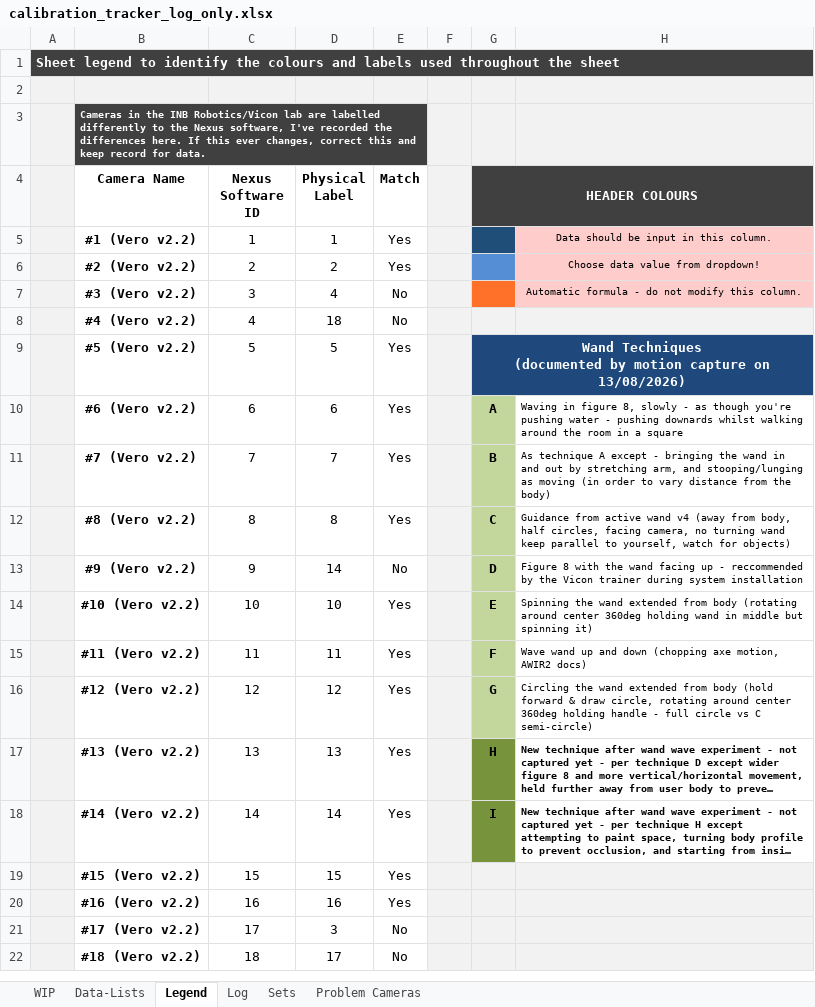
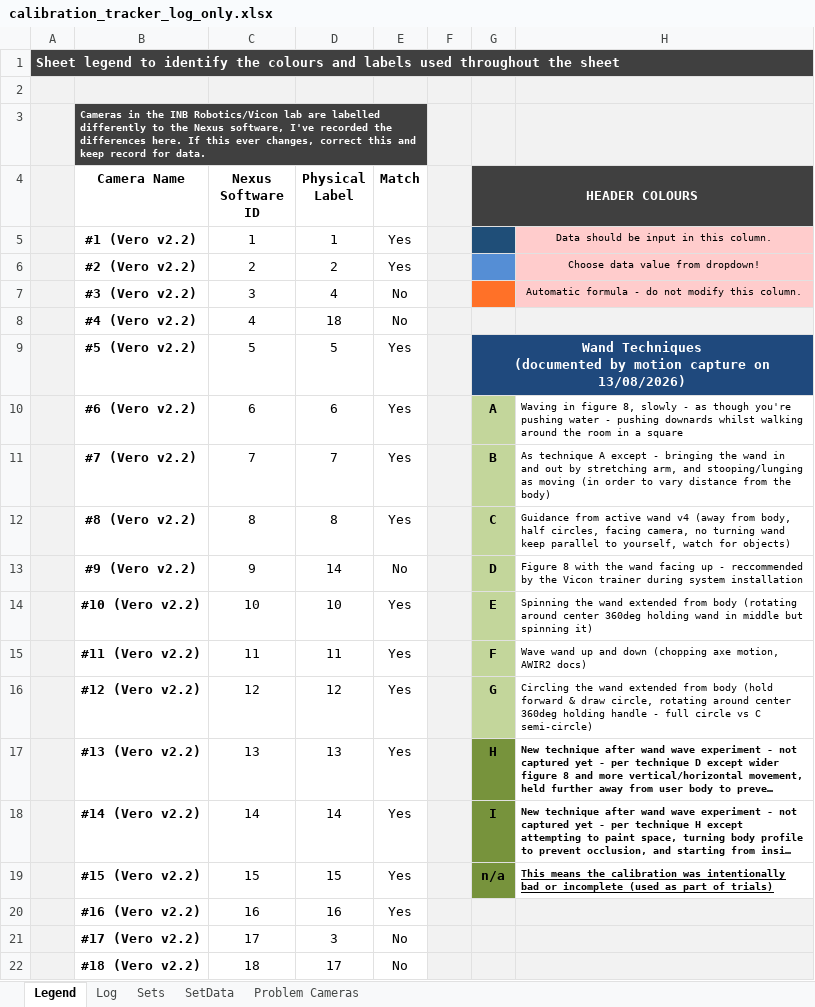
Before and after one commit to newwby/vicon-documentation, an Excel workbook: Data/calibration_tracker_log_only.xlsx, sheet Legend, drawn as a sheet; long unchanged cells end in …; values as stored, in another font and other column widths than the file's, no borders; conditional formats not drawn; the diff names each change by its address in the sheet, - before the commit and + after, or states it on an @@ line.

```diff
--- a/Data/calibration_tracker_log_only.xlsx (sheet Legend)
+++ b/Data/calibration_tracker_log_only.xlsx (sheet Legend)
@@ sheet tab hidden: WIP @@
@@ sheet tab hidden: Data-Lists @@
+sheet tab: SetData
-G19 (HEADER COLOURS): (empty)
+G19 (HEADER COLOURS): n/a
-G19 fill: #F2F2F2
+G19 fill: #77933C
-H19: (empty)
+H19: This means the calibration was intentionally bad or incomplete (used as part of trials)
-H19 fill: #F2F2F2
+H19 fill: none
```
Also changed, not shown: sheet Log, sheet Sets, sheet Problem Cameras, hidden cells, Data/LCAS Vicon Temperature Tracker.xlsx, 13 other files.
